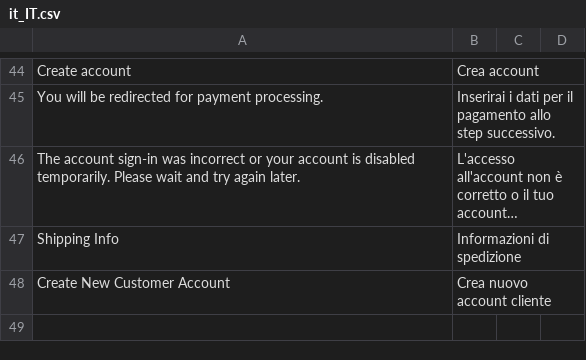
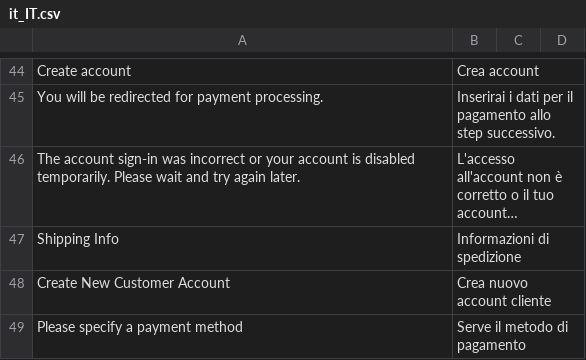
Before and after one commit to DATACOMDEV/CuraENatura, a CSV file: app/code/Datacom/CuraNatura/i18n/it_IT.csv, drawn as a sheet; only a part is shown, gaps mark what is left out; long unchanged cells end in …; the diff names each change by its address in the sheet, - before the commit and + after, or states it on an @@ line.

```diff
--- a/app/code/Datacom/CuraNatura/i18n/it_IT.csv
+++ b/app/code/Datacom/CuraNatura/i18n/it_IT.csv
+row 49: Please specify a payment method | Serve il metodo di pagamento
```
Also changed, not shown: 11 other files.
